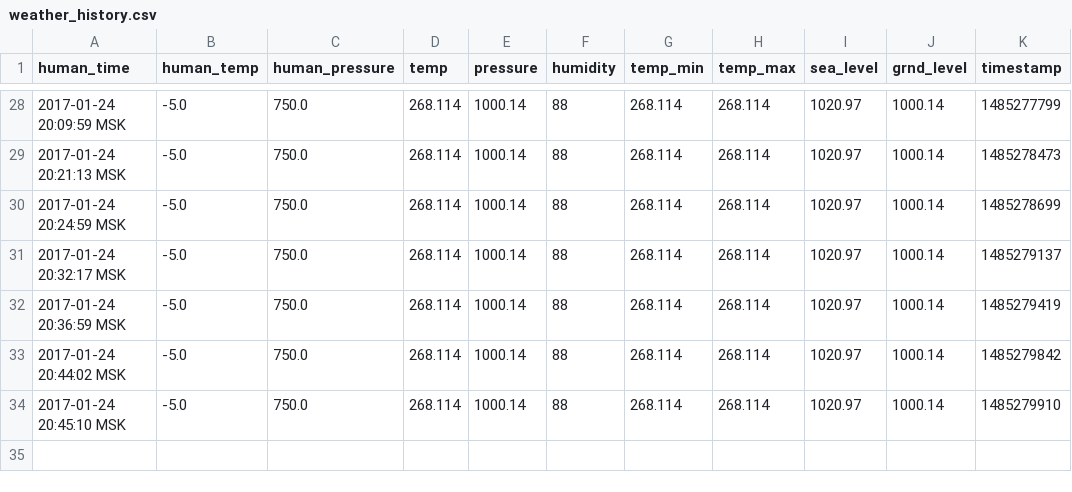
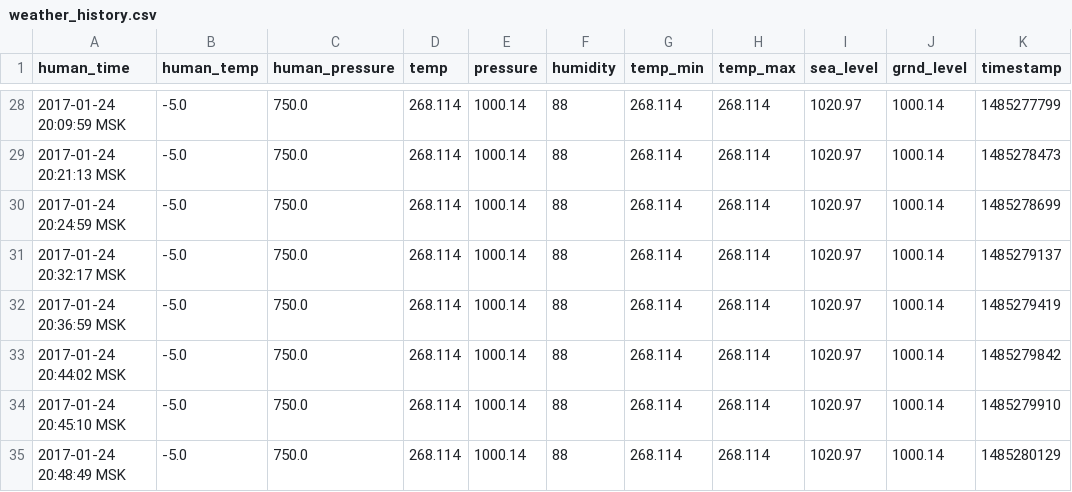
Before and after one commit to iot-rus/agri-iot-data, a CSV file: weather_history.csv, drawn as a sheet; only a part is shown, gaps mark what is left out.

```diff
--- a/weather_history.csv
+++ b/weather_history.csv
@@ -34 +34,2 @@ human_time,human_temp,human_pressure,temp,pressure,humidity,temp_min,temp_max,se
 2017-01-24 20:45:10 MSK,-5.0,750.0,268.114,1000.14,88,268.114,268.114,1020.97,1000.14,1485279910
+2017-01-24 20:48:49 MSK,-5.0,750.0,268.114,1000.14,88,268.114,268.114,1020.97,1000.14,1485280129
```
Also changed, not shown: 1 other file.
